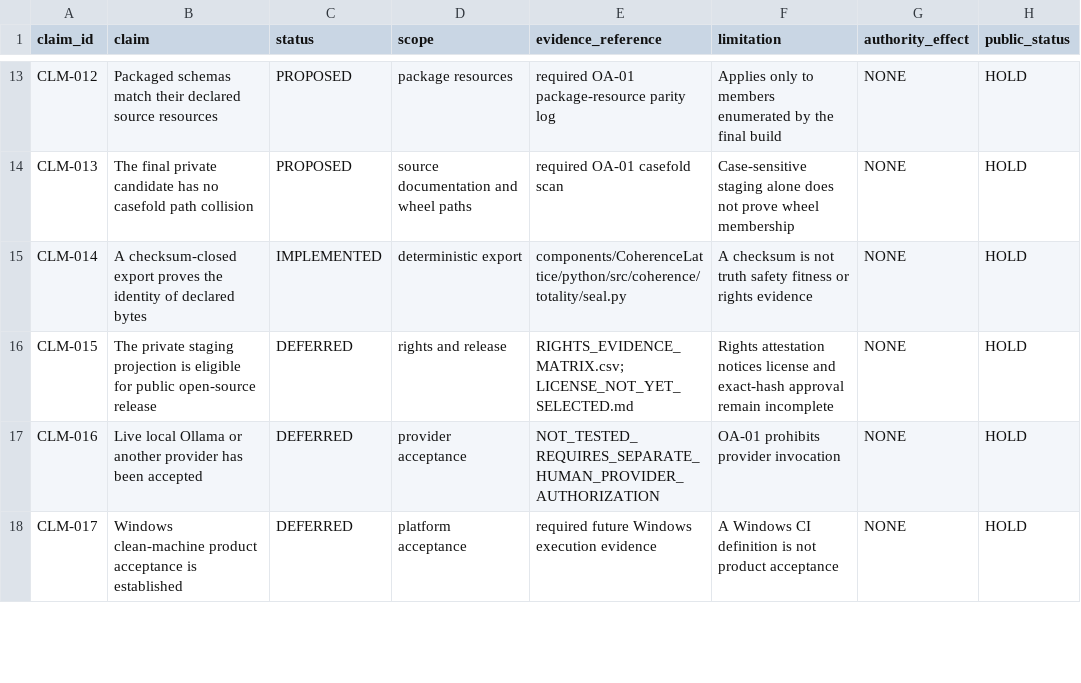
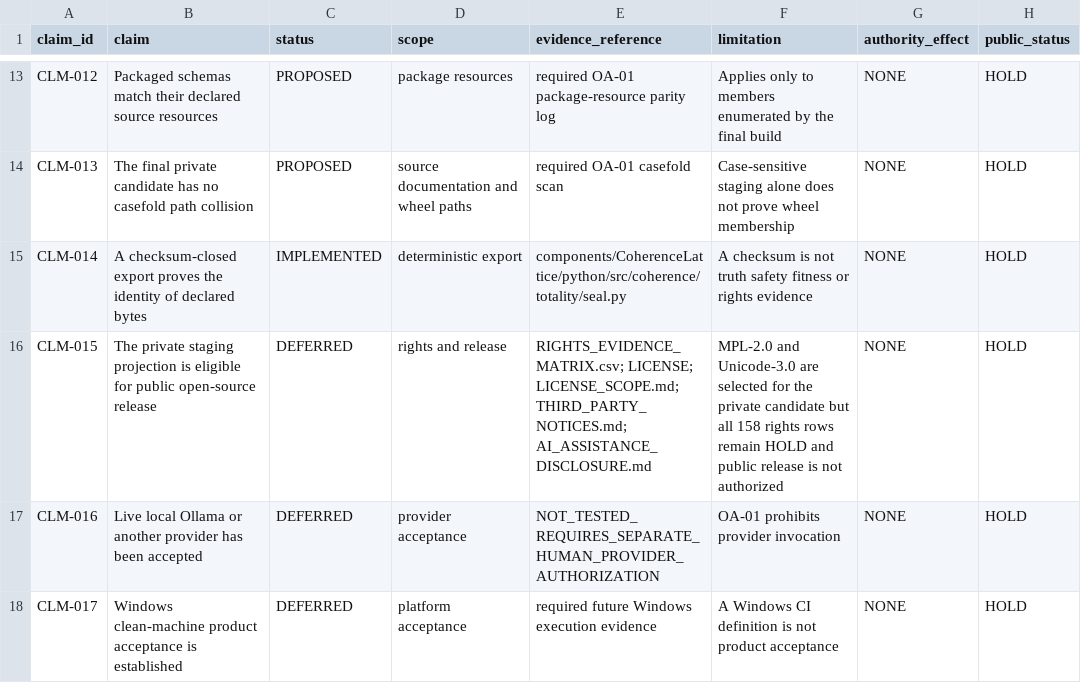
Before and after one commit to pdxvoiceteacher/triadicbrain-open-alpha, a CSV file: PUBLIC_CLAIM_LEDGER.csv, drawn as a sheet; only a part is shown, gaps mark what is left out.

```diff
--- a/PUBLIC_CLAIM_LEDGER.csv
+++ b/PUBLIC_CLAIM_LEDGER.csv
@@ -15,3 +15,3 @@ CLM-013,"The final private candidate has no casefold path collision",PROPOSED,"s
 CLM-014,"A checksum-closed export proves the identity of declared bytes",IMPLEMENTED,"deterministic export","components/CoherenceLattice/python/src/coherence/totality/seal.py","A checksum is not truth safety fitness or rights evidence",NONE,HOLD
-CLM-015,"The private staging projection is eligible for public open-source release",DEFERRED,"rights and release","RIGHTS_EVIDENCE_MATRIX.csv; LICENSE_NOT_YET_SELECTED.md","Rights attestation notices license and exact-hash approval remain incomplete",NONE,HOLD
+CLM-015,"The private staging projection is eligible for public open-source release",DEFERRED,"rights and release","RIGHTS_EVIDENCE_MATRIX.csv; LICENSE; LICENSE_SCOPE.md; THIRD_PARTY_NOTICES.md; AI_ASSISTANCE_DISCLOSURE.md","MPL-2.0 and Unicode-3.0 are selected for the private candidate but all 158 rights rows remain HOLD and public release is not authorized",NONE,HOLD
 CLM-016,"Live local Ollama or another provider has been accepted",DEFERRED,"provider acceptance","NOT_TESTED_REQUIRES_SEPARATE_HUMAN_PROVIDER_AUTHORIZATION","OA-01 prohibits provider invocation",NONE,HOLD
```
Also changed, not shown: PROJECTION_LINEAGE.csv, RIGHTS_EVIDENCE_MATRIX.csv, 15 other files.
